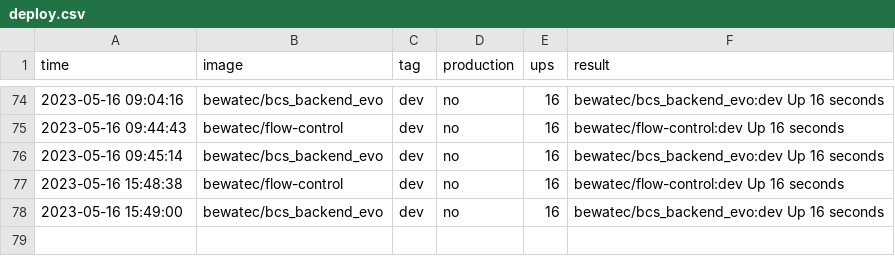
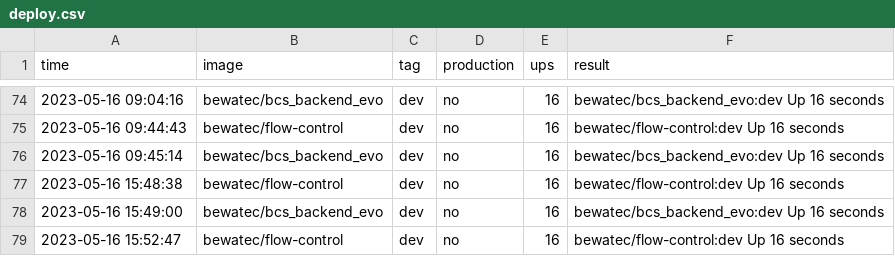
Before and after one commit to bwtps/robot-logger, a CSV file: deploy.csv, drawn as a sheet; only a part is shown, gaps mark what is left out; the diff names each change by its address in the sheet, - before the commit and + after, or states it on an @@ line.

Commit message:
chore: robot push log for bewatec/flow-control ...

```diff
--- a/deploy.csv
+++ b/deploy.csv
+row 79: 2023-05-16 15:52:47 | bewatec/flow-control | dev | no | 16 | bewatec/flow-control:dev Up 16 seconds
```
